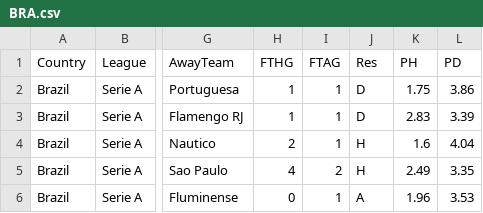
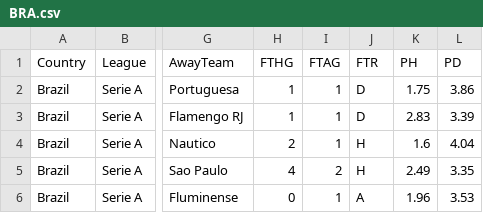
Before and after one commit to 450fausto/database, a CSV file: Run/BRA.csv, drawn as a sheet; only a part is shown, gaps mark what is left out; the diff names each change by its address in the sheet, - before the commit and + after, or states it on an @@ line.

Commit message:
Update BRA.csv

```diff
--- a/Run/BRA.csv
+++ b/Run/BRA.csv
-J1: Res
+J1: FTR
```
